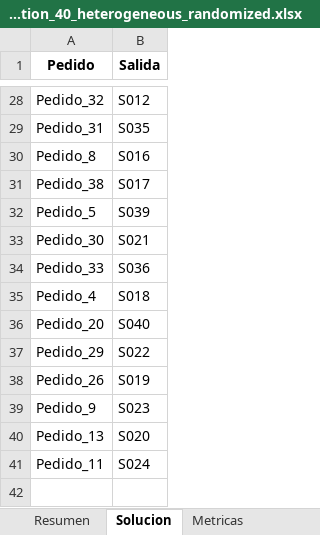
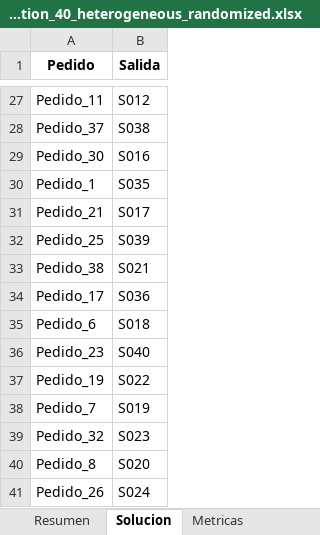
Before and after one commit to asaldarriv/heuristics-PTL-system, an Excel workbook: constructive_method/solutions/solution_40_heterogeneous_randomized.xlsx, sheet Solucion, drawn as a sheet; only a part is shown, gaps mark what is left out; values as stored, in another font and other column widths than the file's, no borders; removed rows and columns are numbered as before the commit, all else as after; the diff covers the shown part only; the diff names each change by its address in the sheet, - before the commit and + after, or states it on an @@ line.

```diff
--- a/constructive_method/solutions/solution_40_heterogeneous_randomized.xlsx (sheet Solucion)
+++ b/constructive_method/solutions/solution_40_heterogeneous_randomized.xlsx (sheet Solucion)
-A27 (Pedido): Pedido_32
+A27 (Pedido): Pedido_11
+row 28: Pedido_37 | S038
+row 29: Pedido_30 | S016
-A30 (Pedido): Pedido_31
+A30 (Pedido): Pedido_1
-row 30: Pedido_8 | S016
-A31 (Pedido): Pedido_38
+A31 (Pedido): Pedido_21
-A32 (Pedido): Pedido_5
+A32 (Pedido): Pedido_25
-A33 (Pedido): Pedido_30
+A33 (Pedido): Pedido_38
-A34 (Pedido): Pedido_33
+A34 (Pedido): Pedido_17
-A35 (Pedido): Pedido_4
+A35 (Pedido): Pedido_6
-A36 (Pedido): Pedido_20
+A36 (Pedido): Pedido_23
-A37 (Pedido): Pedido_29
+A37 (Pedido): Pedido_19
-A38 (Pedido): Pedido_26
+A38 (Pedido): Pedido_7
-A39 (Pedido): Pedido_9
+A39 (Pedido): Pedido_32
-A40 (Pedido): Pedido_13
+A40 (Pedido): Pedido_8
-A41 (Pedido): Pedido_11
+A41 (Pedido): Pedido_26
```
Also changed, not shown: 7 added rows, 8 removed rows and 19 edited cells elsewhere in this sheet, sheet Metricas, sheet Resumen, constructive_method/reports/report.xlsx, constructive_method/solutions/solution_40_homogeneous_randomized.xlsx, 41 other files.
